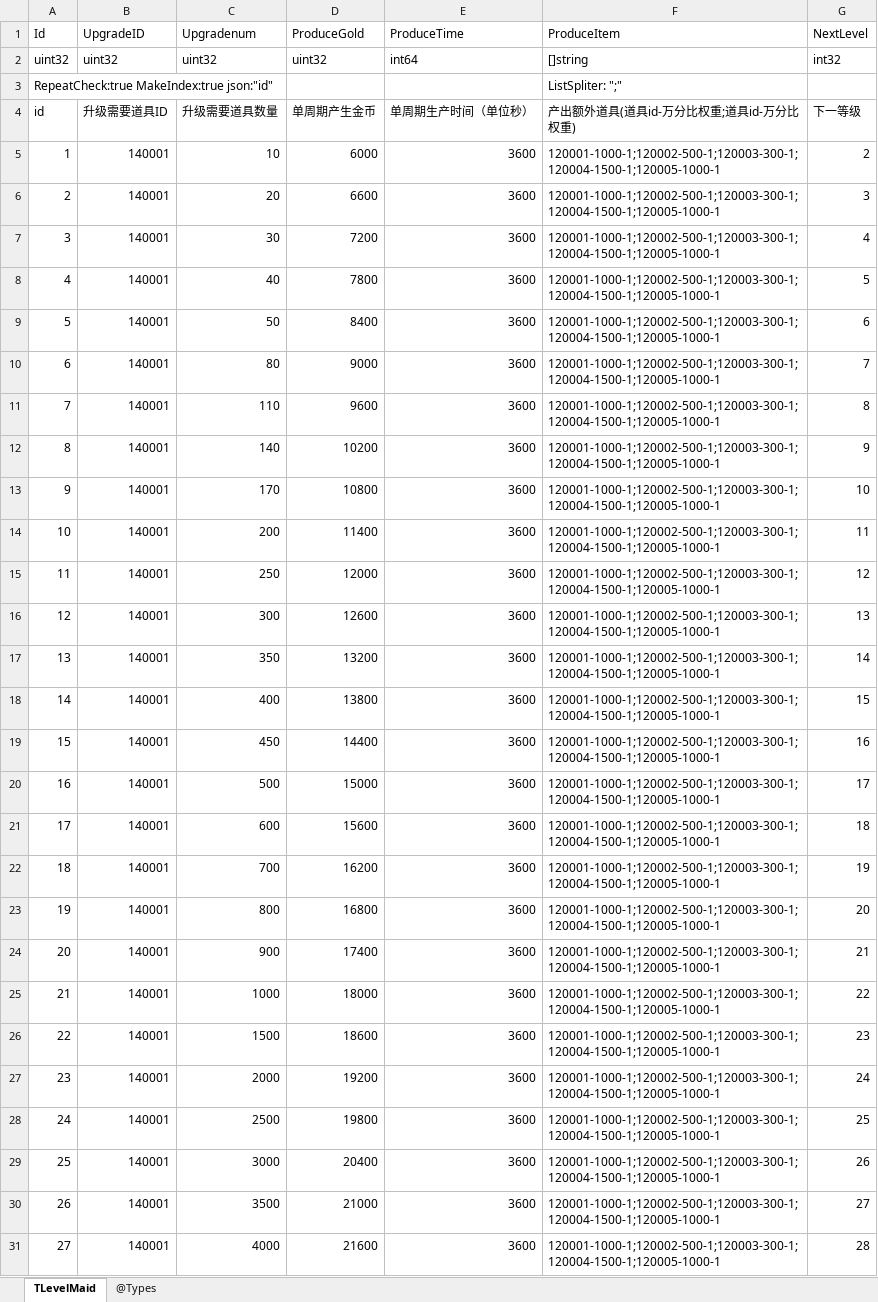
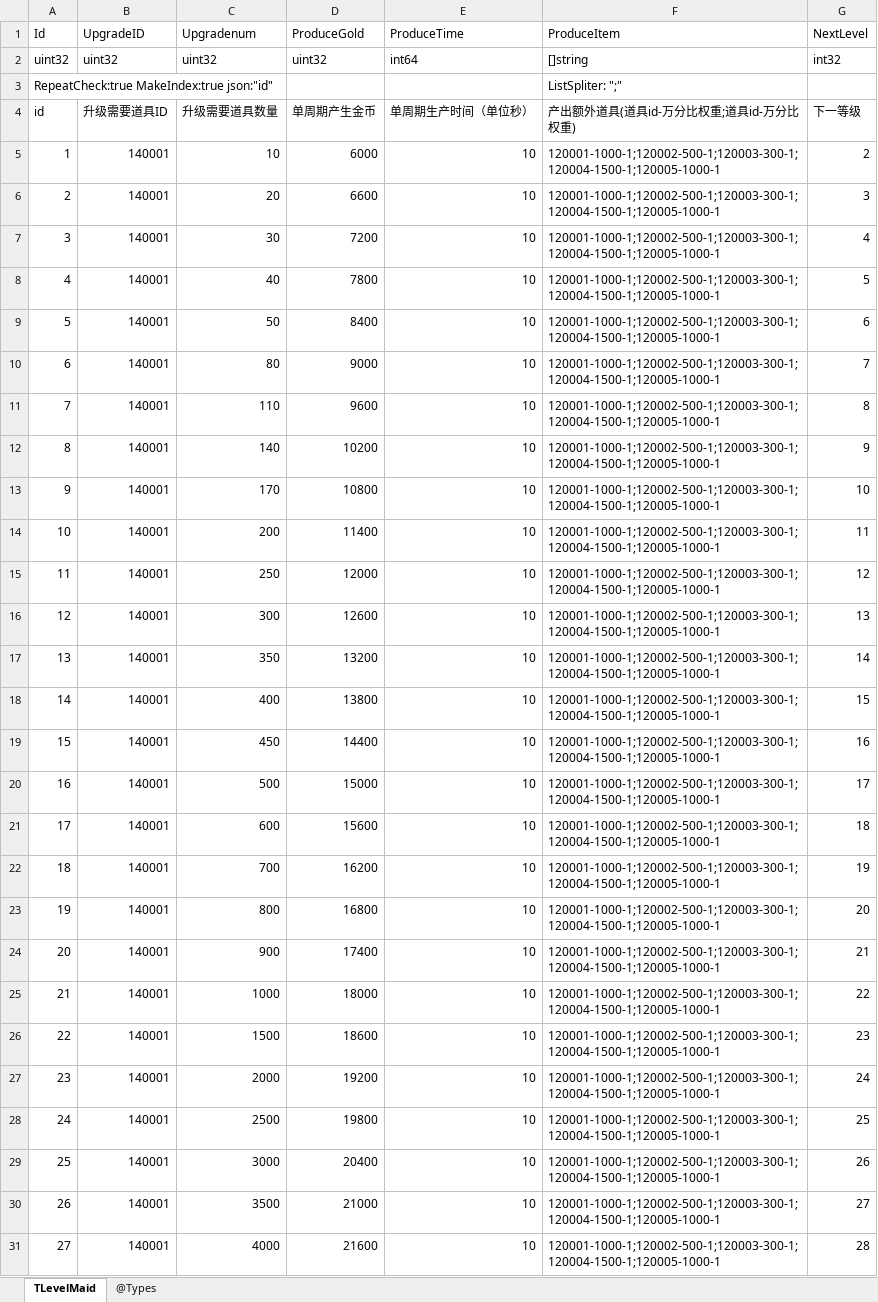
Before and after one commit to gaozhengshuang/texaspoker, an Excel workbook: docs/excel/TLevelMaid.xlsx, sheet TLevelMaid, drawn as a sheet; only a part is shown; values as stored, in another font and other column widths than the file's, no borders; the diff covers the shown part only; the diff names each change by its address in the sheet, - before the commit and + after, or states it on an @@ line.

Commit message:
测试时间

```diff
--- a/docs/excel/TLevelMaid.xlsx (sheet TLevelMaid)
+++ b/docs/excel/TLevelMaid.xlsx (sheet TLevelMaid)
-E5:E31 (ProduceTime): 3600
+E5:E31 (ProduceTime): 10
```
Also changed, not shown: 23 edited cells elsewhere in this sheet.
